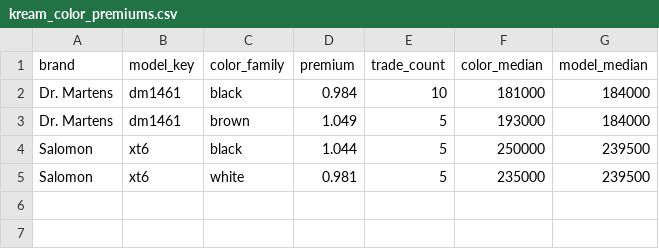
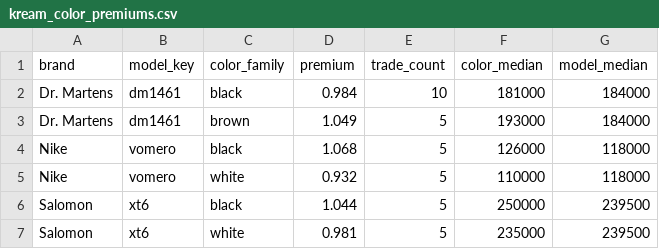
Before and after one commit to hamyeon/be-ai, a CSV file: backend/src/main/resources/data/kream_color_premiums.csv, drawn as a sheet.

```diff
--- a/backend/src/main/resources/data/kream_color_premiums.csv
+++ b/backend/src/main/resources/data/kream_color_premiums.csv
@@ -3,2 +3,4 @@ Dr. Martens,dm1461,black,0.984,10,181000,184000
 Dr. Martens,dm1461,brown,1.049,5,193000,184000
+Nike,vomero,black,1.068,5,126000,118000
+Nike,vomero,white,0.932,5,110000,118000
 Salomon,xt6,black,1.044,5,250000,239500
```
Also changed, not shown: backend/src/main/resources/data/condition_rates.csv, backend/src/main/resources/data/kream_normalized.csv, 5 other files.
